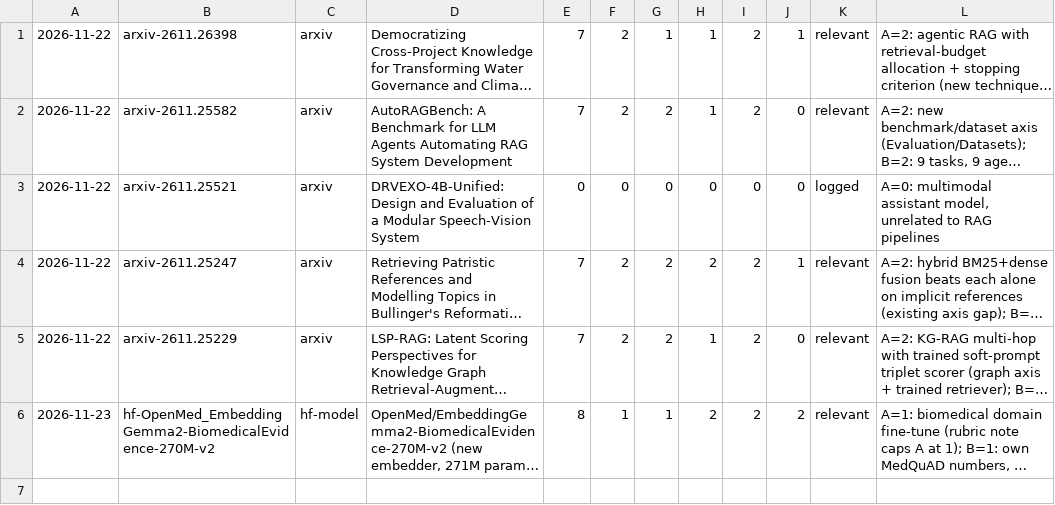
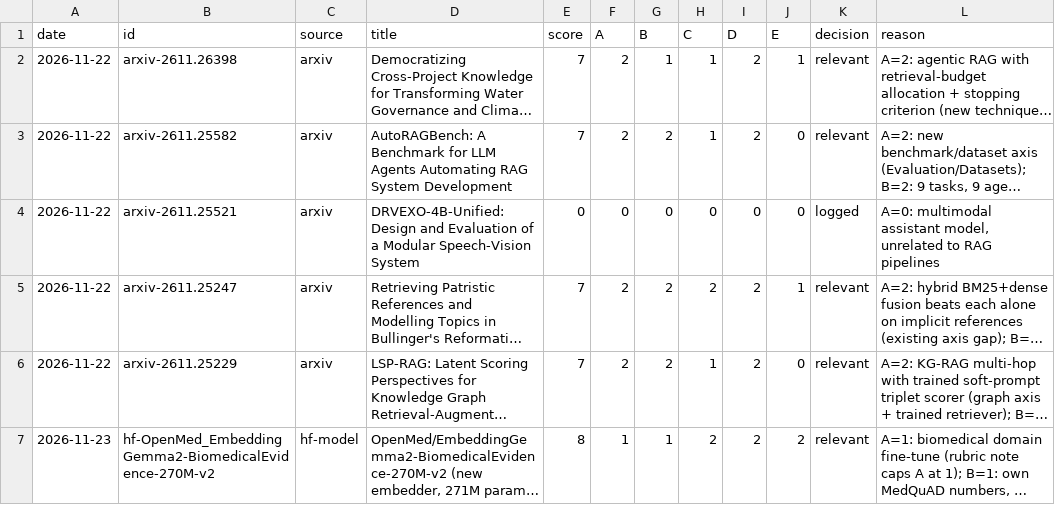
Before and after one commit to niclashart/OSWS_Hermes-Agent, a CSV file: screening.csv, drawn as a sheet; long unchanged cells end in …; the diff names each change by its address in the sheet, - before the commit and + after, or states it on an @@ line.

```diff
--- a/screening.csv
+++ b/screening.csv
+row 1: date | id | source | title | score | A | B | C | D | E | decision | reason
```
Also changed, not shown: metrics/weekly.csv, 17 other files.
